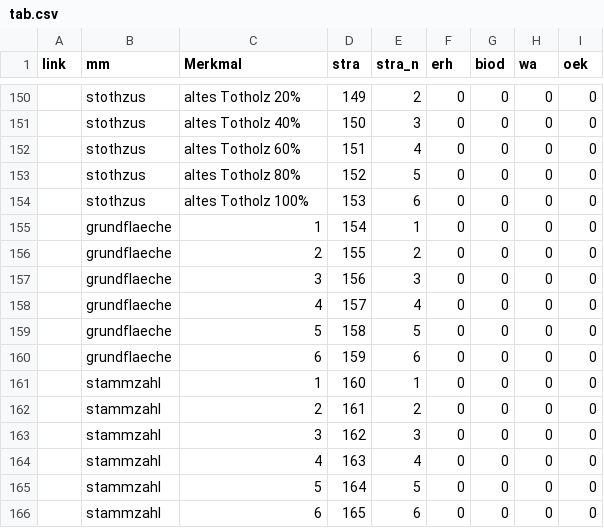
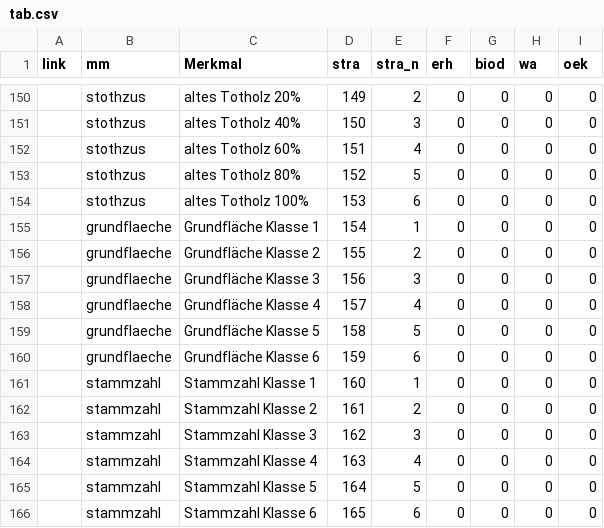
Before and after one commit to f2502/OESL_MV, a CSV file: tab.csv, drawn as a sheet; only a part is shown, gaps mark what is left out; the diff names each change by its address in the sheet, - before the commit and + after, or states it on an @@ line.

Commit message:
Update tab.csv

```diff
--- a/tab.csv
+++ b/tab.csv
-C155 (Merkmal): 1
+C155 (Merkmal): Grundfläche Klasse 1
-C156 (Merkmal): 2
+C156 (Merkmal): Grundfläche Klasse 2
-C157 (Merkmal): 3
+C157 (Merkmal): Grundfläche Klasse 3
-C158 (Merkmal): 4
+C158 (Merkmal): Grundfläche Klasse 4
-C159 (Merkmal): 5
+C159 (Merkmal): Grundfläche Klasse 5
-C160 (Merkmal): 6
+C160 (Merkmal): Grundfläche Klasse 6
-C161 (Merkmal): 1
+C161 (Merkmal): Stammzahl Klasse 1
-C162 (Merkmal): 2
+C162 (Merkmal): Stammzahl Klasse 2
-C163 (Merkmal): 3
+C163 (Merkmal): Stammzahl Klasse 3
-C164 (Merkmal): 4
+C164 (Merkmal): Stammzahl Klasse 4
-C165 (Merkmal): 5
+C165 (Merkmal): Stammzahl Klasse 5
-C166 (Merkmal): 6
+C166 (Merkmal): Stammzahl Klasse 6
```
